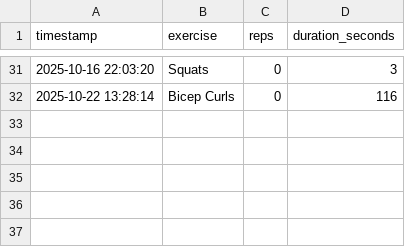
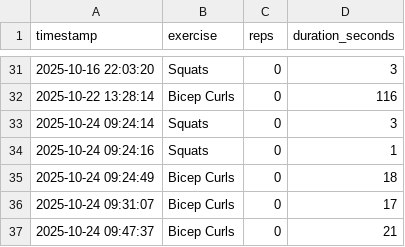
Before and after one commit to Fitco-26/AI-Pose, a CSV file: data/workout_history.csv, drawn as a sheet; only a part is shown, gaps mark what is left out; the diff names each change by its address in the sheet, - before the commit and + after, or states it on an @@ line.

```diff
--- a/data/workout_history.csv
+++ b/data/workout_history.csv
+row 33: 2025-10-24 09:24:14 | Squats | 0 | 3
+row 34: 2025-10-24 09:24:16 | Squats | 0 | 1
+row 35: 2025-10-24 09:24:49 | Bicep Curls | 0 | 18
+row 36: 2025-10-24 09:31:07 | Bicep Curls | 0 | 17
+row 37: 2025-10-24 09:47:37 | Bicep Curls | 0 | 21
```
Also changed, not shown: 5 other files.
